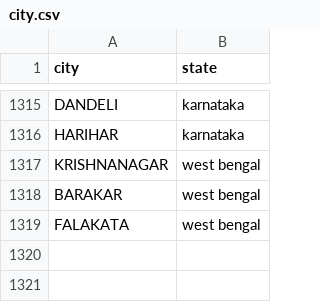
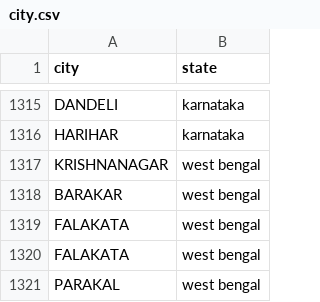
Before and after one commit to vineet9singh/laughing-octo-happiness, a CSV file: other_files/city.csv, drawn as a sheet; only a part is shown, gaps mark what is left out.

Commit message:
updated files

```diff
--- a/other_files/city.csv
+++ b/other_files/city.csv
@@ -1319 +1319,3 @@ BARAKAR,west bengal
 FALAKATA,west bengal
+FALAKATA,west bengal
+PARAKAL,west bengal
```
